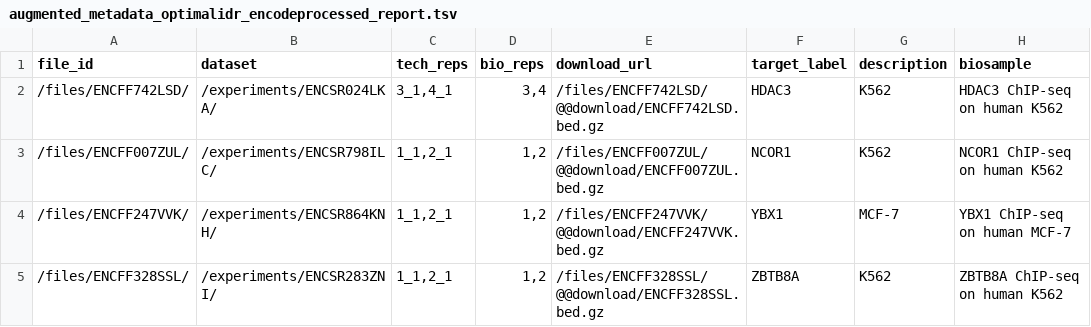
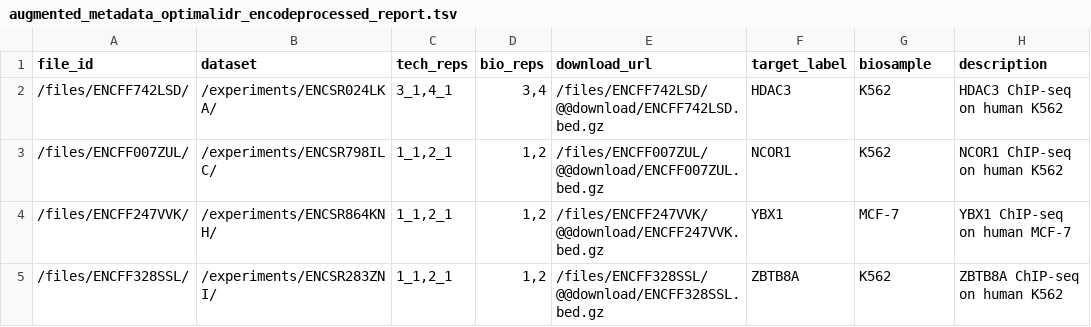
Before and after one commit to kundajelab/atlas_resources, a TSV file: download_files_from_ENCODE/chip_seq/augmented_metadata_optimalidr_encodeprocessed_report.tsv, drawn as a sheet; only a part is shown.

```diff
--- a/download_files_from_ENCODE/chip_seq/augmented_metadata_optimalidr_encodeprocessed_report.tsv
+++ b/download_files_from_ENCODE/chip_seq/augmented_metadata_optimalidr_encodeprocessed_report.tsv
@@ -1,2 +1,2 @@
-file_id	dataset	tech_reps	bio_reps	download_url	target_label	description	biosample
+file_id	dataset	tech_reps	bio_reps	download_url	target_label	biosample	description
 /files/ENCFF742LSD/	/experiments/ENCSR024LKA/	3_1,4_1	3,4	/files/ENCFF742LSD/@@download/ENCFF742LSD.bed.gz	HDAC3	K562	HDAC3 ChIP-seq on human K562
```
Also changed, not shown: 3 other files.
